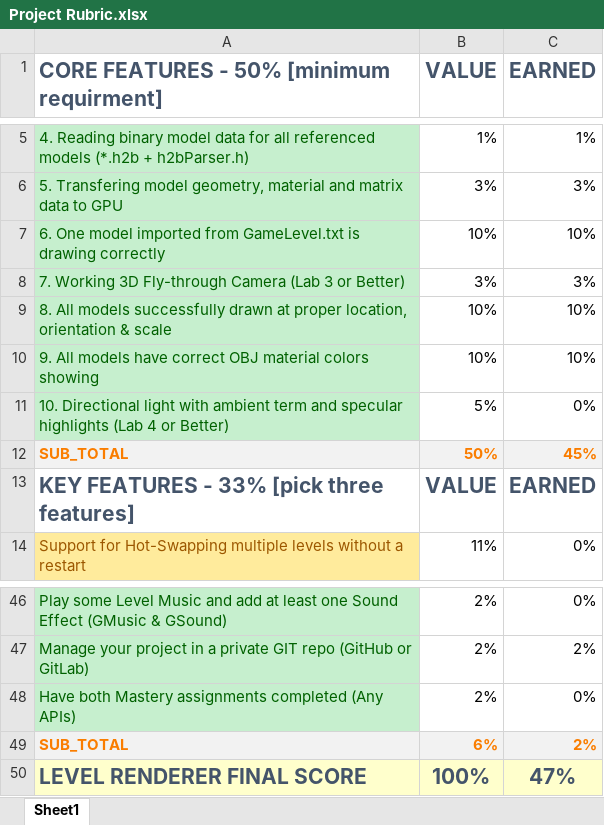
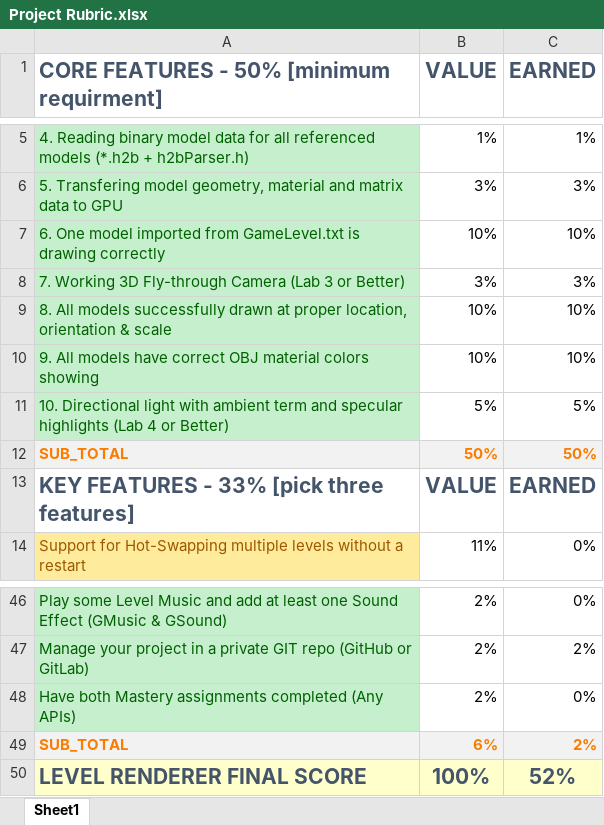
Before and after one commit to Lii02/LevelRenderer, an Excel workbook: Project Rubric.xlsx, sheet Sheet1, drawn as a sheet; only a part is shown, gaps mark what is left out; values as stored, in another font and other column widths than the file's, no borders; the diff names each change by its address in the sheet, - before the commit and + after, or states it on an @@ line.

```diff
--- a/Project Rubric.xlsx (sheet Sheet1)
+++ b/Project Rubric.xlsx (sheet Sheet1)
-C11 (EARNED): 0%
+C11 (EARNED): 5%
-C12 (EARNED): 45%
+C12 (EARNED): 50%
-C50 (EARNED): 47%
+C50 (EARNED): 52%
```
Also changed, not shown: 3 other files.
